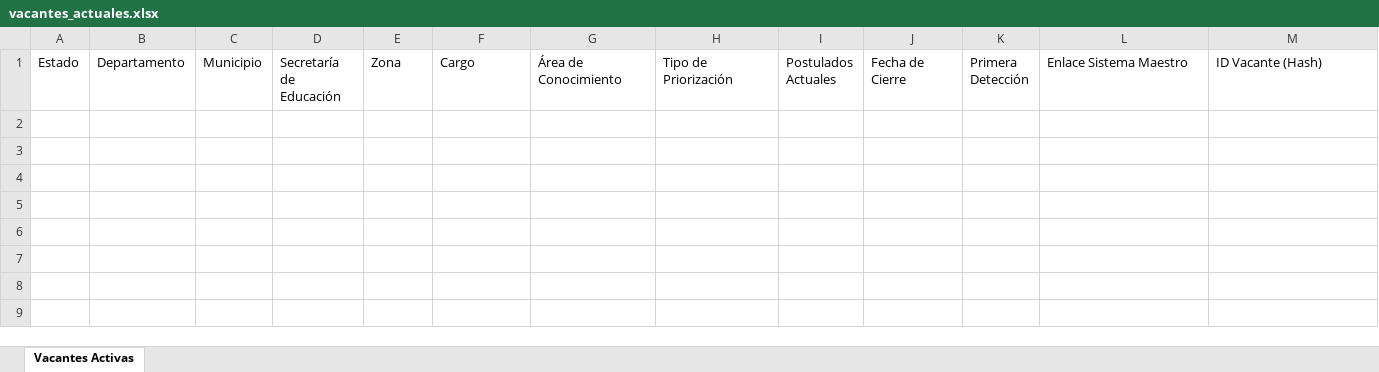
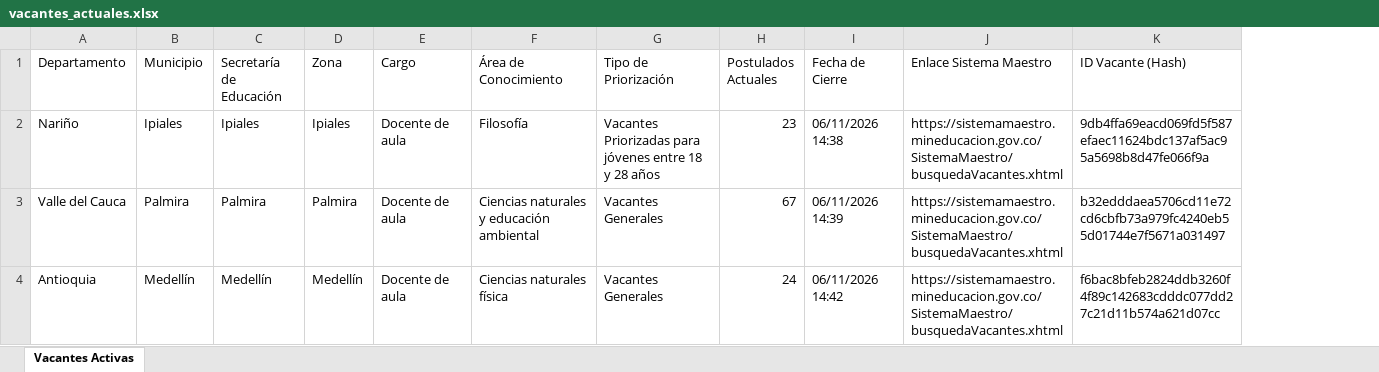
Before and after one commit to hdiaz59/sistemamaestro, an Excel workbook: data/exportaciones/vacantes_actuales.xlsx, sheet Vacantes Activas, drawn as a sheet; values as stored, in another font and other column widths than the file's, no borders; removed rows and columns are numbered as before the commit, all else as after; the diff names each change by its address in the sheet, - before the commit and + after, or states it on an @@ line.

```diff
--- a/data/exportaciones/vacantes_actuales.xlsx (sheet Vacantes Activas)
+++ b/data/exportaciones/vacantes_actuales.xlsx (sheet Vacantes Activas)
-column A (Estado), empty
-column K (Primera Detección), empty
+row 2: Nariño | Ipiales | Ipiales | Ipiales | Docente de aula | Filosofía | Vacantes Priorizadas para jóvenes entre 18 y 28 años | 23 | 06/11/2026 14:38 | https://sistemamaestro.mineducacion.gov.co/SistemaMaestro/busquedaVacantes.xhtml | 9db4ffa69eacd069fd5f587efaec11624bdc137af5ac95a5698b8d47fe066f9a
+row 3: Valle del Cauca | Palmira | Palmira | Palmira | Docente de aula | Ciencias naturales y educación ambiental | Vacantes Generales | 67 | 06/11/2026 14:39 | https://sistemamaestro.mineducacion.gov.co/SistemaMaestro/busquedaVacantes.xhtml | b32edddaea5706cd11e72cd6cbfb73a979fc4240eb55d01744e7f5671a031497
+row 4: Antioquia | Medellín | Medellín | Medellín | Docente de aula | Ciencias naturales física | Vacantes Generales | 24 | 06/11/2026 14:42 | https://sistemamaestro.mineducacion.gov.co/SistemaMaestro/busquedaVacantes.xhtml | f6bac8bfeb2824ddb3260f4f89c142683cdddc077dd27c21d11b574a621d07cc
```
Also changed, not shown: data/exportaciones/historico_vacantes.xlsx, data/exportaciones/vacantes_nuevas.xlsx, 3 other files.
